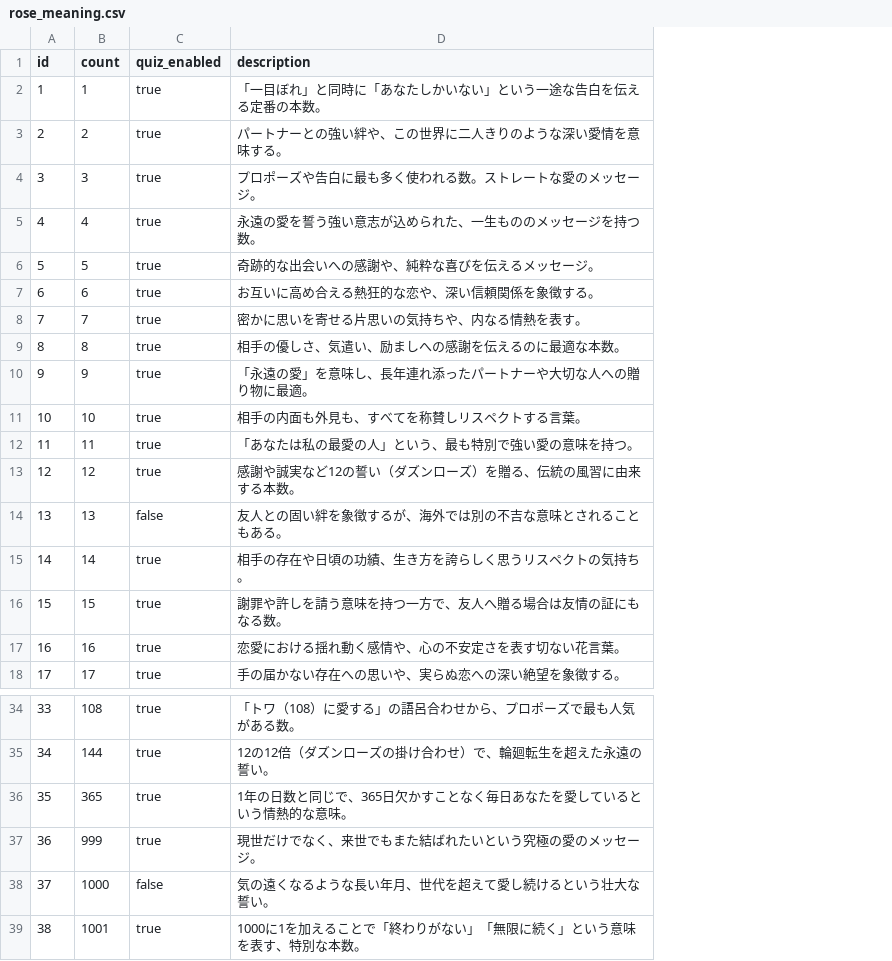
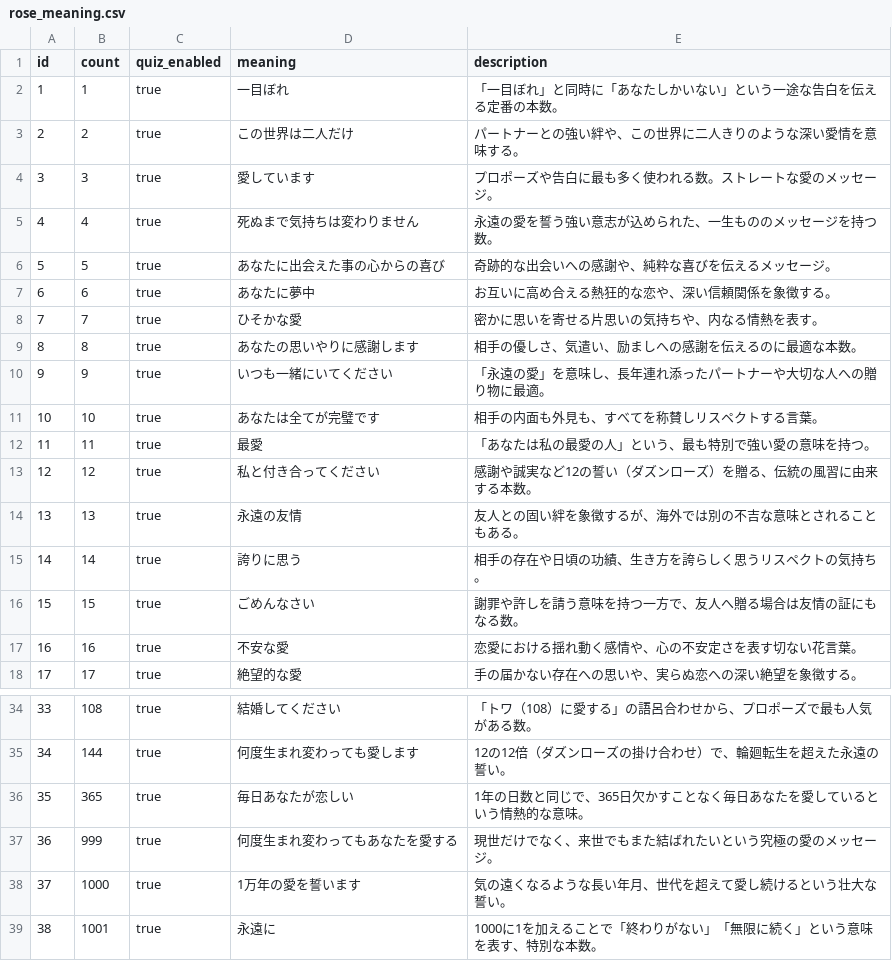
Before and after one commit to Ham4690/rose-quiz, a CSV file: data/rose_meaning.csv, drawn as a sheet; only a part is shown, gaps mark what is left out; the diff names each change by its address in the sheet, - before the commit and + after, or states it on an @@ line.

```diff
--- a/data/rose_meaning.csv
+++ b/data/rose_meaning.csv
+column D (meaning), rows 2-18: 一目ぼれ | この世界は二人だけ | 愛しています | 死ぬまで気持ちは変わりません | あなたに出会えた事の心からの喜び | あなたに夢中 | ひそかな愛 | あなたの思いやりに感謝します | いつも一緒にいてください | あなたは全てが完璧です | 最愛 | 私と付き合ってください | 永遠の友情 | 誇りに思う | ごめんなさい | 不安な愛 | 絶望的な愛; rows 34-39: 結婚してください | 何度生まれ変わっても愛します | 毎日あなたが恋しい | 何度生まれ変わってもあなたを愛する | 1万年の愛を誓います | 永遠に
-C14 (quiz_enabled): false
+C14 (quiz_enabled): true
-C38 (quiz_enabled): false
+C38 (quiz_enabled): true
```
Also changed, not shown: 6 other files.
